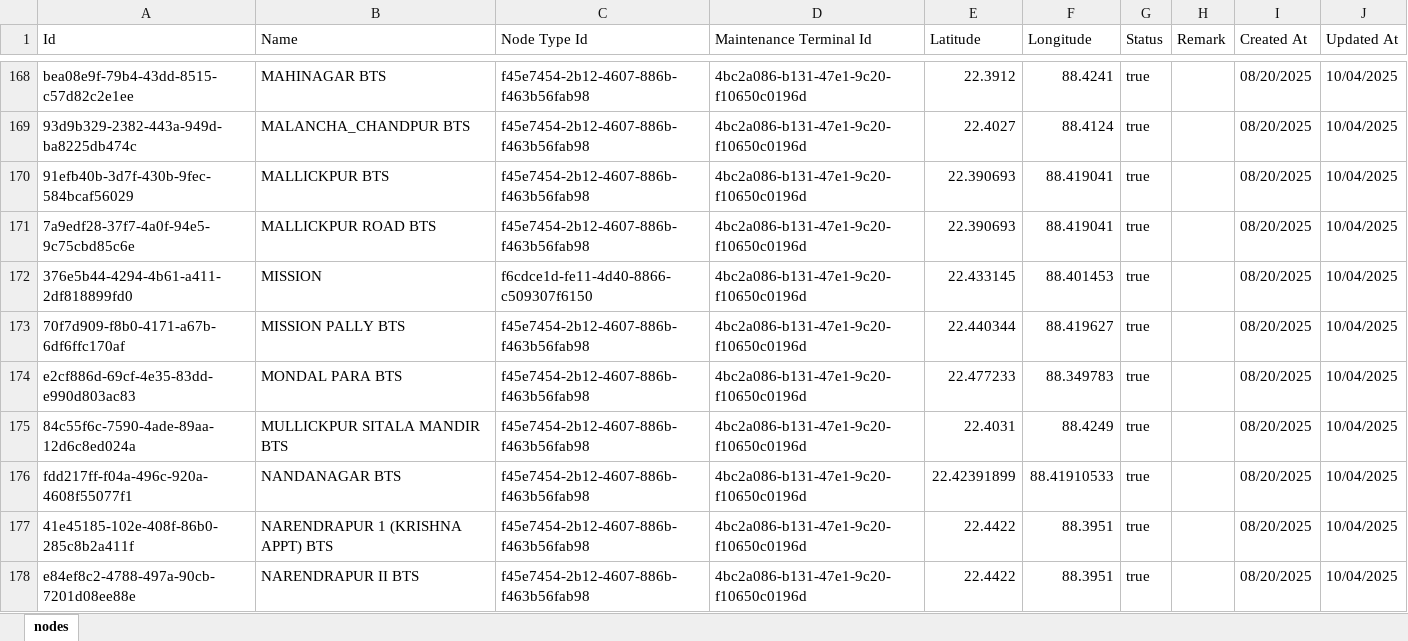
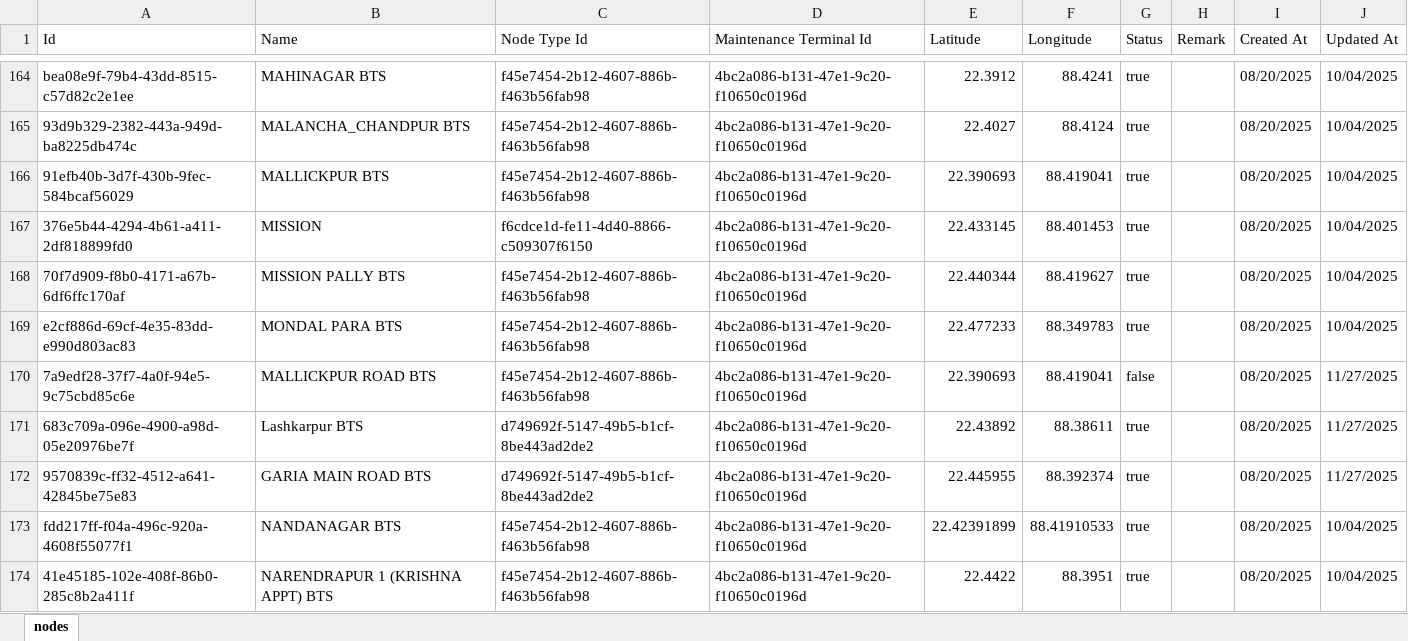
Before and after one commit to sdetmharinavi/hnvtx, an Excel workbook: data/27-11-2025-nodes.xlsx, sheet nodes, drawn as a sheet; only a part is shown, gaps mark what is left out; the shorter side is filled out with more unchanged rows; values as stored, in another font and other column widths than the file's, no cell formats; removed rows and columns are numbered as before the commit, all else as after; the diff covers the shown part only; the diff names each change by its address in the sheet, - before the commit and + after, or states it on an @@ line.

```diff
--- a/data/27-11-2025-nodes.xlsx (sheet nodes)
+++ b/data/27-11-2025-nodes.xlsx (sheet nodes)
-row 171: 7a9edf28-37f7-4a0f-94e5-9c75cbd85c6e | MALLICKPUR ROAD BTS | f45e7454-2b12-4607-886b-f463b56fab98 | 4bc2a086-b131-47e1-9c20-f10650c0196d | 22.390693 | 88.419041 | true |  | 08/20/2025 | 10/04/2025
-row 175: 84c55f6c-7590-4ade-89aa-12d6c8ed024a | MULLICKPUR SITALA MANDIR BTS | f45e7454-2b12-4607-886b-f463b56fab98 | 4bc2a086-b131-47e1-9c20-f10650c0196d | 22.4031 | 88.4249 | true |  | 08/20/2025 | 10/04/2025
+row 170: 7a9edf28-37f7-4a0f-94e5-9c75cbd85c6e | MALLICKPUR ROAD BTS | f45e7454-2b12-4607-886b-f463b56fab98 | 4bc2a086-b131-47e1-9c20-f10650c0196d | 22.390693 | 88.419041 | false |  | 08/20/2025 | 11/27/2025
+row 171: 683c709a-096e-4900-a98d-05e20976be7f | Lashkarpur BTS | d749692f-5147-49b5-b1cf-8be443ad2de2 | 4bc2a086-b131-47e1-9c20-f10650c0196d | 22.43892 | 88.38611 | true |  | 08/20/2025 | 11/27/2025
+row 172: 9570839c-ff32-4512-a641-42845be75e83 | GARIA MAIN ROAD BTS | d749692f-5147-49b5-b1cf-8be443ad2de2 | 4bc2a086-b131-47e1-9c20-f10650c0196d | 22.445955 | 88.392374 | true |  | 08/20/2025 | 11/27/2025
```
Also changed, not shown: 19 added rows, 21 removed rows and 2 edited cells elsewhere in this sheet, cell formats, 9 other files.
